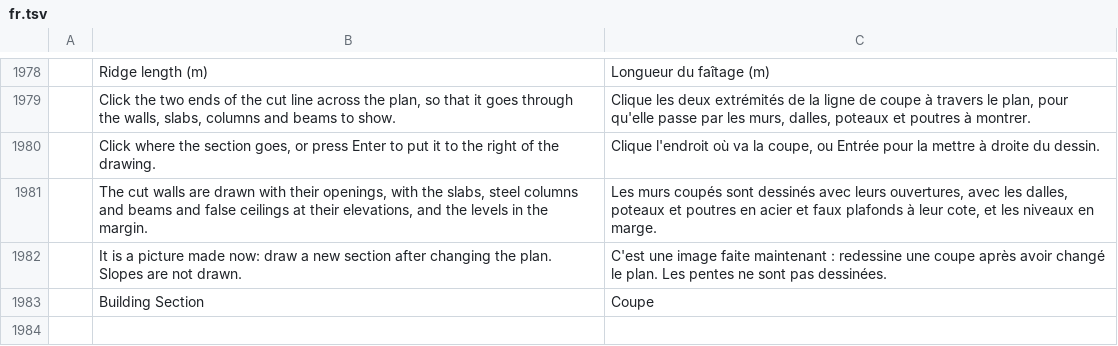
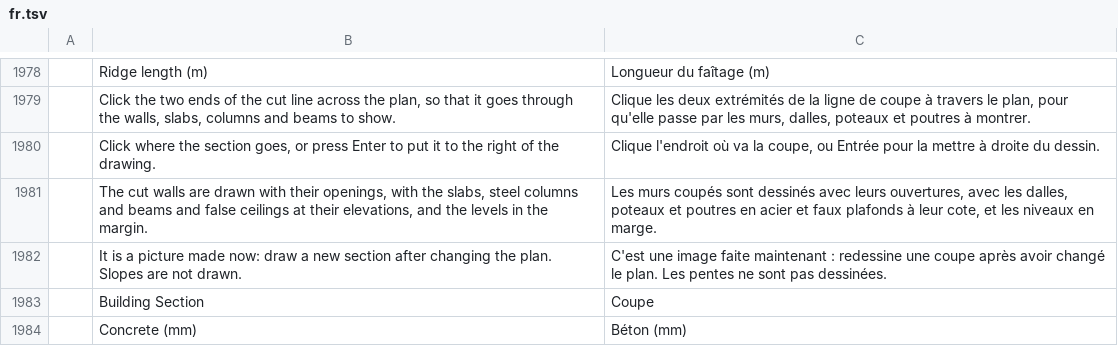
Before and after one commit to Dievartis/cadcraft, a TSV file: crates/ui-egui/src/i18n/fr.tsv, drawn as a sheet; only a part is shown, gaps mark what is left out; the diff names each change by its address in the sheet, - before the commit and + after, or states it on an @@ line.

```diff
--- a/crates/ui-egui/src/i18n/fr.tsv
+++ b/crates/ui-egui/src/i18n/fr.tsv
+row 1984:  | Concrete (mm) | Béton (mm)
```
Also changed, not shown: crates/ui-egui/src/i18n/zh.tsv, 24 other files.
